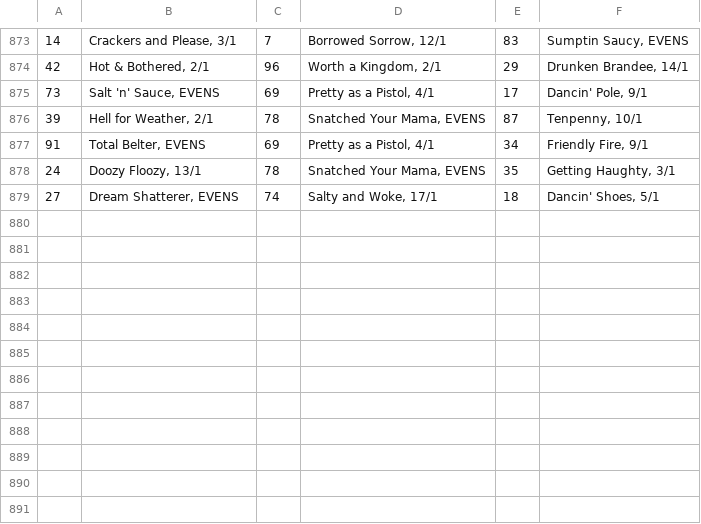
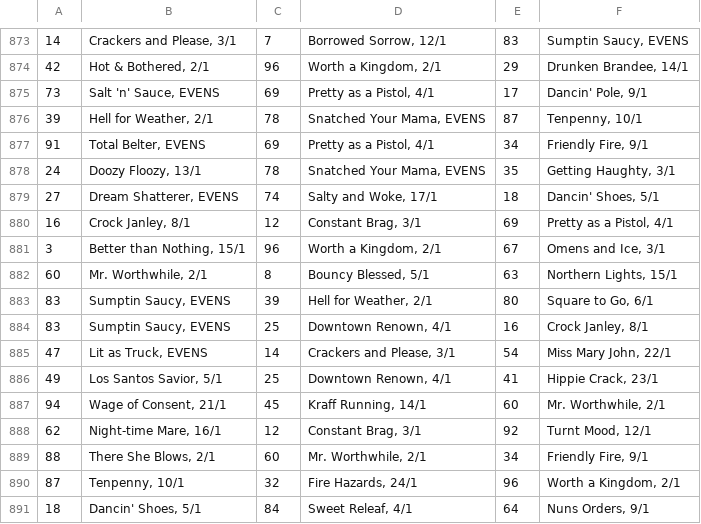
Before and after one commit to Maxim-Mazurok/gtao-betting, a CSV file: automation/bet_on_1st_fav_results_log.csv, drawn as a sheet; only a part is shown, gaps mark what is left out.

```diff
--- a/automation/bet_on_1st_fav_results_log.csv
+++ b/automation/bet_on_1st_fav_results_log.csv
@@ -879 +879,13 @@
 27,"Dream Shatterer, EVENS",74,"Salty and Woke, 17/1",18,"Dancin' Shoes, 5/1"
+16,"Crock Janley, 8/1",12,"Constant Brag, 3/1",69,"Pretty as a Pistol, 4/1"
+3,"Better than Nothing, 15/1",96,"Worth a Kingdom, 2/1",67,"Omens and Ice, 3/1"
+60,"Mr. Worthwhile, 2/1",8,"Bouncy Blessed, 5/1",63,"Northern Lights, 15/1"
+83,"Sumptin Saucy, EVENS",39,"Hell for Weather, 2/1",80,"Square to Go, 6/1"
+83,"Sumptin Saucy, EVENS",25,"Downtown Renown, 4/1",16,"Crock Janley, 8/1"
+47,"Lit as Truck, EVENS",14,"Crackers and Please, 3/1",54,"Miss Mary John, 22/1"
+49,"Los Santos Savior, 5/1",25,"Downtown Renown, 4/1",41,"Hippie Crack, 23/1"
+94,"Wage of Consent, 21/1",45,"Kraff Running, 14/1",60,"Mr. Worthwhile, 2/1"
+62,"Night-time Mare, 16/1",12,"Constant Brag, 3/1",92,"Turnt Mood, 12/1"
+88,"There She Blows, 2/1",60,"Mr. Worthwhile, 2/1",34,"Friendly Fire, 9/1"
+87,"Tenpenny, 10/1",32,"Fire Hazards, 24/1",96,"Worth a Kingdom, 2/1"
+18,"Dancin' Shoes, 5/1",84,"Sweet Releaf, 4/1",64,"Nuns Orders, 9/1"
```
Also changed, not shown: automation/bet_on_1st_fav_line_up_log.csv, automation/bet_on_1st_fav_log.csv, 1 other file.
